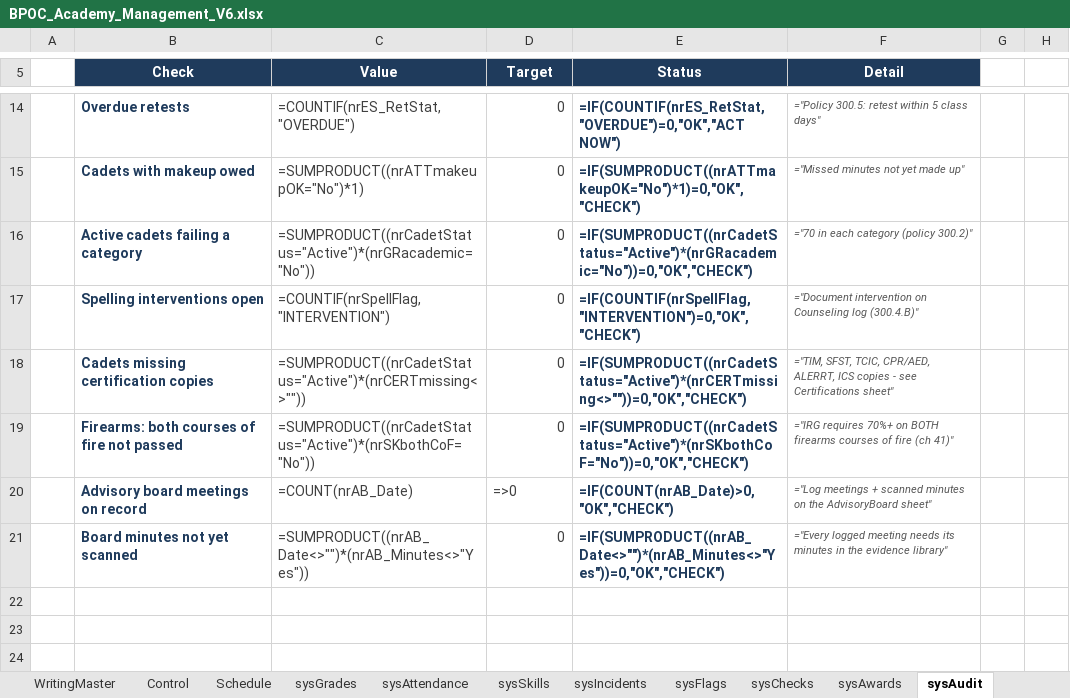
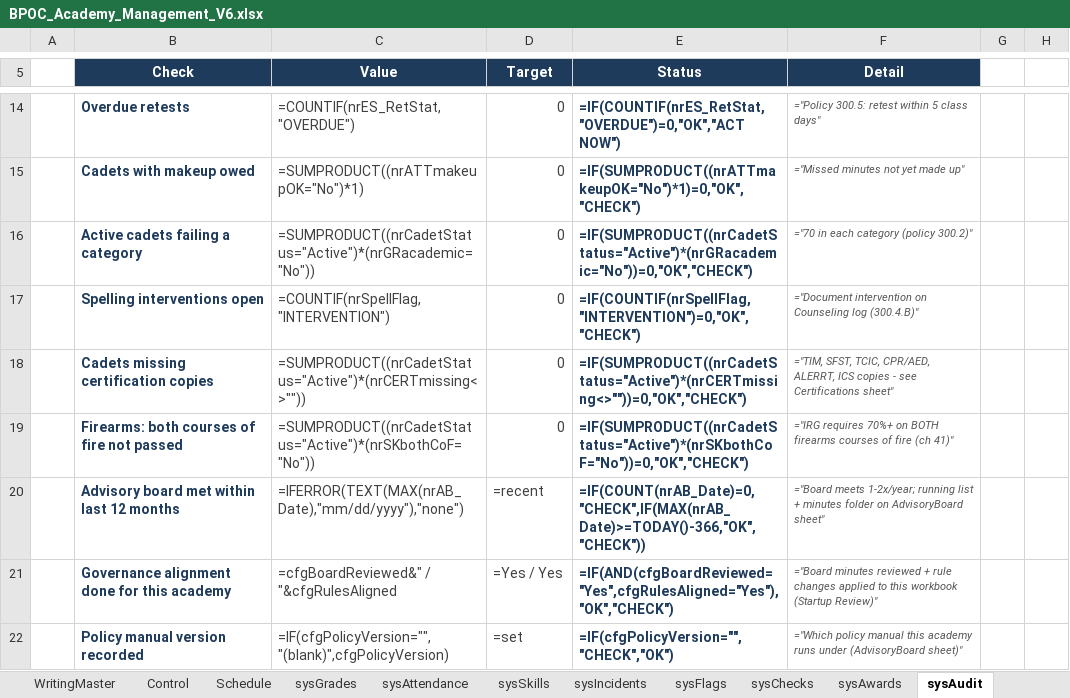
Before and after one commit to Trafficcop4/TPD---Travel-Training-Management-System, an Excel workbook: workbooks/BPOC_Academy_Management_V6.xlsx, sheet sysAudit, drawn as a sheet; only a part is shown, gaps mark what is left out; values as stored, in another font and other column widths than the file's, no borders; formulas without a stored value are shown as written; conditional formats not drawn; removed rows and columns are numbered as before the commit, all else as after; the diff names each change by its address in the sheet, - before the commit and + after, or states it on an @@ line.

```diff
--- a/workbooks/BPOC_Academy_Management_V6.xlsx (sheet sysAudit)
+++ b/workbooks/BPOC_Academy_Management_V6.xlsx (sheet sysAudit)
-row 20:  | Advisory board meetings on record | =COUNT(nrAB_Date) | =>0 | =IF(COUNT(nrAB_Date)>0,"OK","CHECK") | ="Log meetings + scanned minutes on the AdvisoryBoard sheet"
-row 21:  | Board minutes not yet scanned | =SUMPRODUCT((nrAB_Date<>"")*(nrAB_Minutes<>"Yes")) | 0 | =IF(SUMPRODUCT((nrAB_Date<>"")*(nrAB_Minutes<>"Yes"))=0,"OK","CHECK") | ="Every logged meeting needs its minutes in the evidence library"
+row 20:  | Advisory board met within last 12 months | =IFERROR(TEXT(MAX(nrAB_Date),"mm/dd/yyyy"),"none") | =recent | =IF(COUNT(nrAB_Date)=0,"CHECK",IF(MAX(nrAB_Date)>=TODAY()-366,"OK","CHECK")) | ="Board meets 1-2x/year; running list + minutes folder on AdvisoryBoard sheet"
+row 21:  | Governance alignment done for this academy | =cfgBoardReviewed&" / "&cfgRulesAligned | =Yes / Yes | =IF(AND(cfgBoardReviewed="Yes",cfgRulesAligned="Yes"),"OK","CHECK") | ="Board minutes reviewed + rule changes applied to this workbook (Startup Review)"
+row 22:  | Policy manual version recorded | =IF(cfgPolicyVersion="","(blank)",cfgPolicyVersion) | =set | =IF(cfgPolicyVersion="","CHECK","OK") | ="Which policy manual this academy runs under (AdvisoryBoard sheet)"
```
Also changed, not shown: sheet Audit, sheet NamedRanges, sheet AdvisoryBoard, sheet InputGuide, 8 other files.
